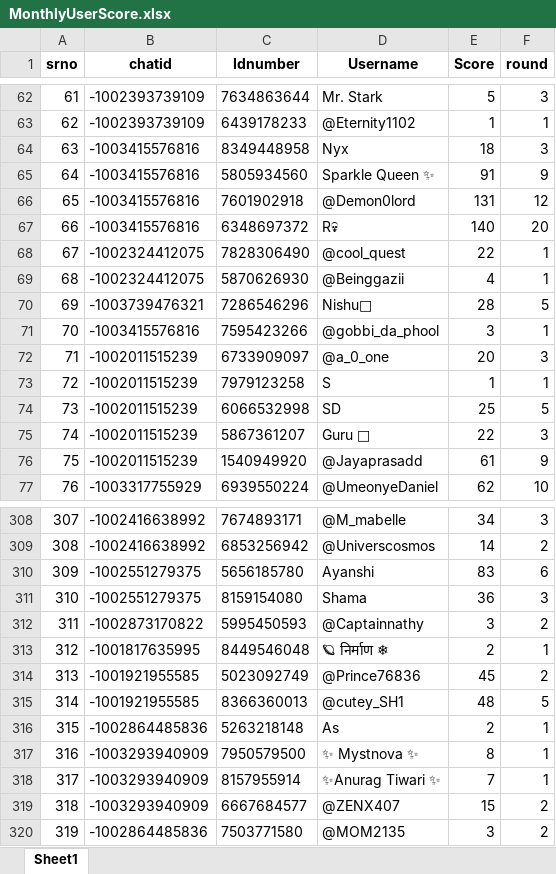
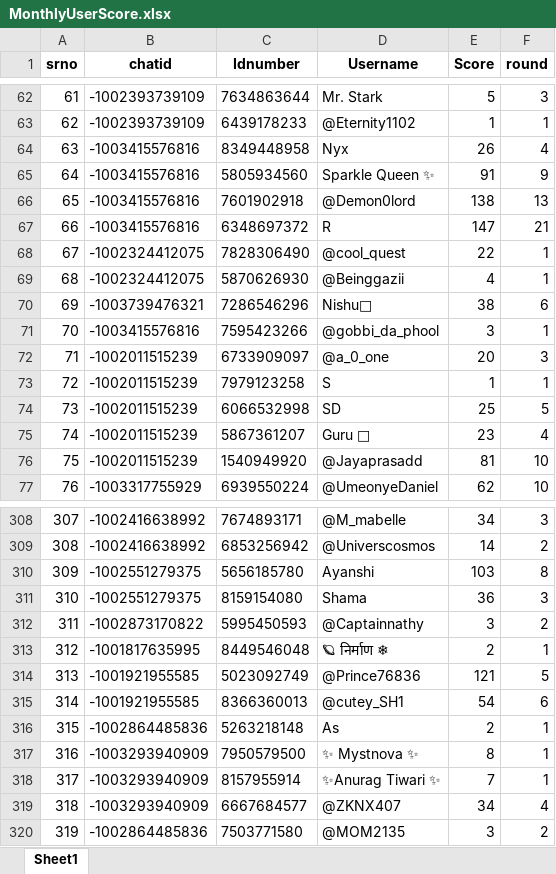
Before and after one commit to TheDevShivansh01/ShivHelperSpoken, an Excel workbook: UserScore/MonthlyUserScore.xlsx, sheet Sheet1, drawn as a sheet; only a part is shown, gaps mark what is left out; values as stored, in another font and other column widths than the file's, no borders; the diff covers the shown part only; the diff names each change by its address in the sheet, - before the commit and + after, or states it on an @@ line.

```diff
--- a/UserScore/MonthlyUserScore.xlsx (sheet Sheet1)
+++ b/UserScore/MonthlyUserScore.xlsx (sheet Sheet1)
-E64 (Score): 18
+E64 (Score): 26
-F64 (round): 3
+F64 (round): 4
-E66 (Score): 131
+E66 (Score): 138
-F66 (round): 12
+F66 (round): 13
-D67 (Username): R💀
+D67 (Username): R
-E67 (Score): 140
+E67 (Score): 147
-F67 (round): 20
+F67 (round): 21
-E70 (Score): 28
+E70 (Score): 38
-F70 (round): 5
+F70 (round): 6
-E75 (Score): 22
+E75 (Score): 23
-F75 (round): 3
+F75 (round): 4
-E76 (Score): 61
+E76 (Score): 81
-F76 (round): 9
+F76 (round): 10
-E310 (Score): 83
+E310 (Score): 103
-F310 (round): 6
+F310 (round): 8
-E314 (Score): 45
+E314 (Score): 121
-F314 (round): 2
+F314 (round): 5
-E315 (Score): 48
+E315 (Score): 54
-F315 (round): 5
+F315 (round): 6
-D319 (Username): @ZENX407
+D319 (Username): @ZKNX407
-E319 (Score): 15
+E319 (Score): 34
-F319 (round): 2
+F319 (round): 4
```
Also changed, not shown: 95 added rows and 95 edited cells elsewhere in this sheet, UserScore/user_scores.xlsx, 4 other files.
